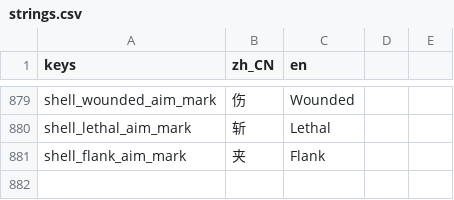
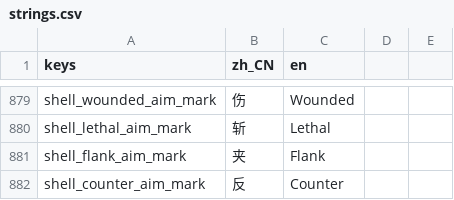
Before and after one commit to wuyongjia666-droid/CenturyKnights, a CSV file: project/data/locale/strings.csv, drawn as a sheet; only a part is shown, gaps mark what is left out; the diff names each change by its address in the sheet, - before the commit and + after, or states it on an @@ line.

Commit message:
feat(combat): T-P47 counter-aim telegraph (反) (#593)
When aimed foe can_counter, amber「反」+ reverse chevron before confirm.
Module + draw/refresh/clear wires + Locale.t + true battle E2E.

Co-authored-by: Grok Bot <bot@local>

```diff
--- a/project/data/locale/strings.csv
+++ b/project/data/locale/strings.csv
+row 882: shell_counter_aim_mark | 反 | Counter
```
Also changed, not shown: 5 other files.
